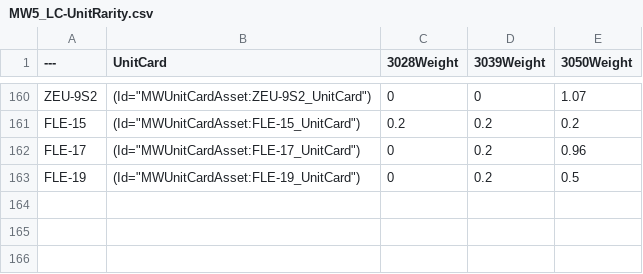
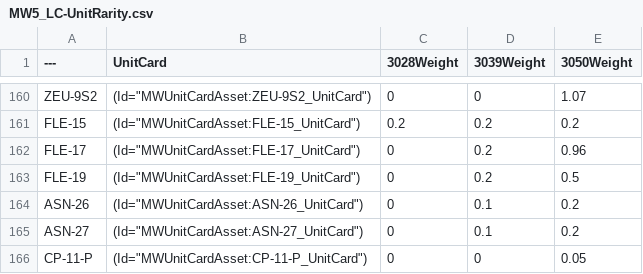
Before and after one commit to cszolee79/MW5Mercs-PCP, a CSV file: Content/Data/FactionRarity/MW5_LC-UnitRarity.csv, drawn as a sheet; only a part is shown, gaps mark what is left out.

```diff
--- a/Content/Data/FactionRarity/MW5_LC-UnitRarity.csv
+++ b/Content/Data/FactionRarity/MW5_LC-UnitRarity.csv
@@ -163 +163,4 @@ FLE-17,"(Id=""MWUnitCardAsset:FLE-17_UnitCard"")",0,0.2,0.96
 FLE-19,"(Id=""MWUnitCardAsset:FLE-19_UnitCard"")",0,0.2,0.5
+ASN-26,"(Id=""MWUnitCardAsset:ASN-26_UnitCard"")",0,0.1,0.2
+ASN-27,"(Id=""MWUnitCardAsset:ASN-27_UnitCard"")",0,0.1,0.2
+CP-11-P,"(Id=""MWUnitCardAsset:CP-11-P_UnitCard"")",0,0,0.05
```
Also changed, not shown: Content/Data/FactionRarity/MW5_CC-UnitRarity.csv, Content/Data/FactionRarity/MW5_DC-UnitRarity.csv, 39 other files.
